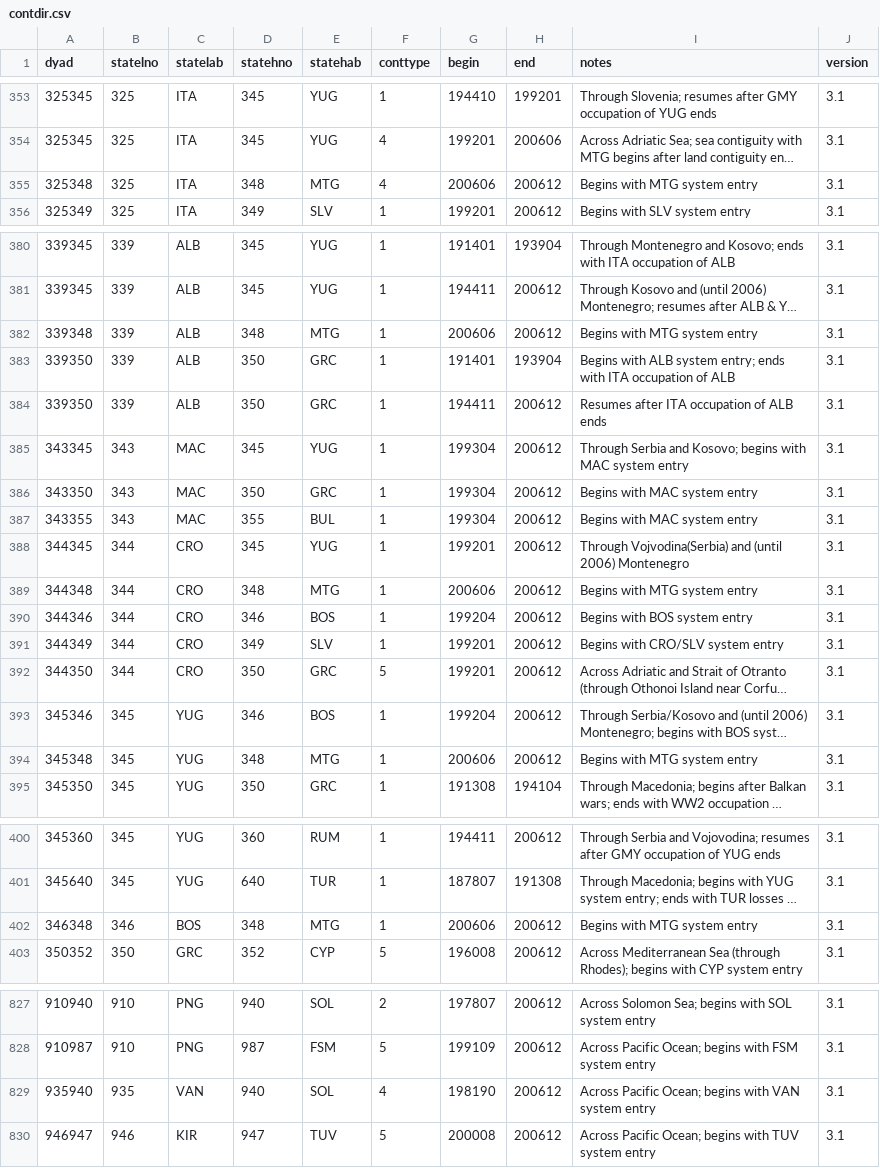
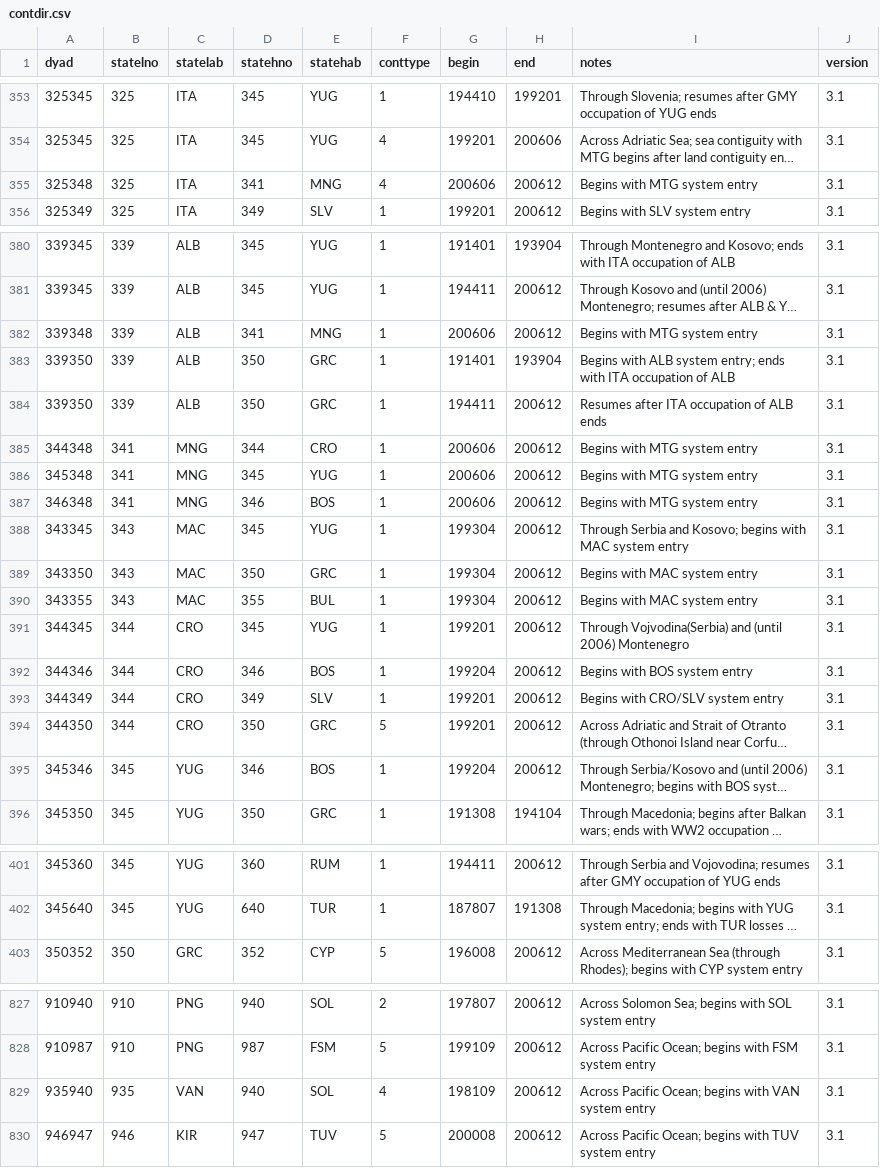
Before and after one commit to jrnold/irdata, a CSV file: data/DirectContiguity310/contdir.csv, drawn as a sheet; only a part is shown, gaps mark what is left out; long unchanged cells end in …; removed rows and columns are numbered as before the commit, all else as after; the diff names each change by its address in the sheet, - before the commit and + after, or states it on an @@ line.

```diff
--- a/data/DirectContiguity310/contdir.csv
+++ b/data/DirectContiguity310/contdir.csv
-D355 (statehno): 348
+D355 (statehno): 341
-E355 (statehab): MTG
+E355 (statehab): MNG
-D382 (statehno): 348
+D382 (statehno): 341
-E382 (statehab): MTG
+E382 (statehab): MNG
+row 385: 344348 | 341 | MNG | 344 | CRO | 1 | 200606 | 200612 | Begins with MTG system entry | 3.1
+row 386: 345348 | 341 | MNG | 345 | YUG | 1 | 200606 | 200612 | Begins with MTG system entry | 3.1
+row 387: 346348 | 341 | MNG | 346 | BOS | 1 | 200606 | 200612 | Begins with MTG system entry | 3.1
-row 389: 344348 | 344 | CRO | 348 | MTG | 1 | 200606 | 200612 | Begins with MTG system entry | 3.1
-row 394: 345348 | 345 | YUG | 348 | MTG | 1 | 200606 | 200612 | Begins with MTG system entry | 3.1
-row 402: 346348 | 346 | BOS | 348 | MTG | 1 | 200606 | 200612 | Begins with MTG system entry | 3.1
-G829 (begin): 198190
+G829 (begin): 198109
```
Also changed, not shown: 3 other files.
